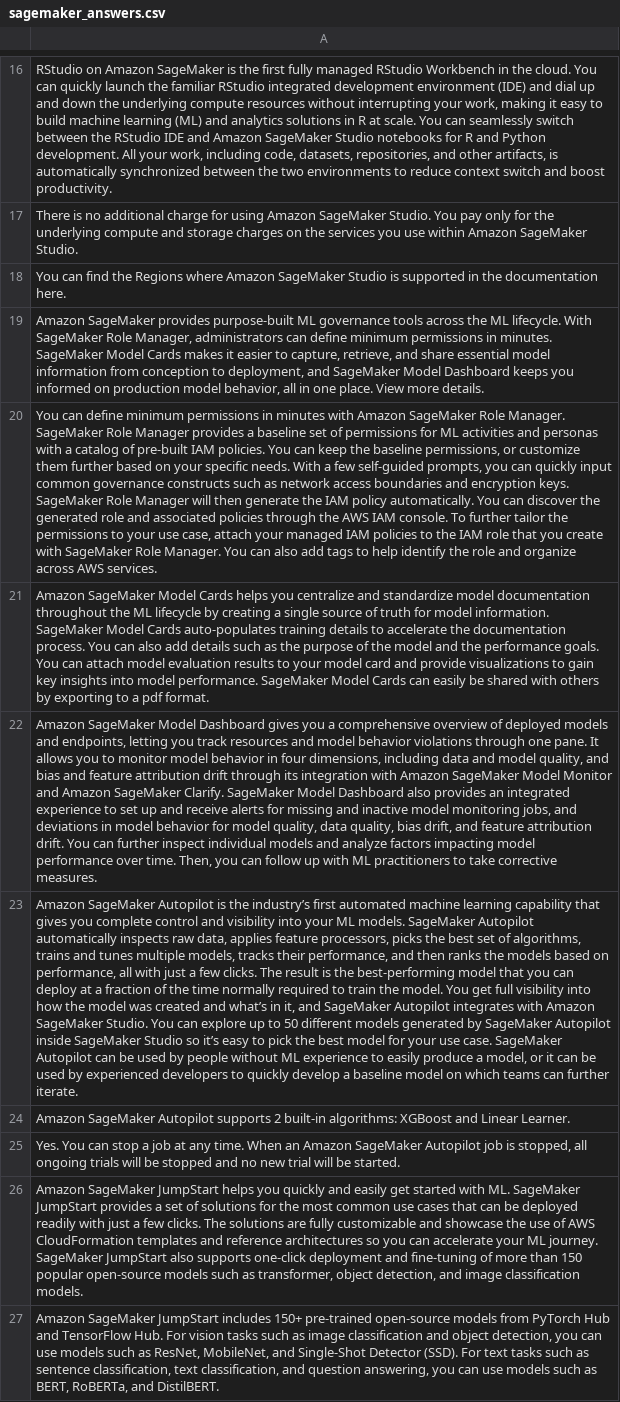
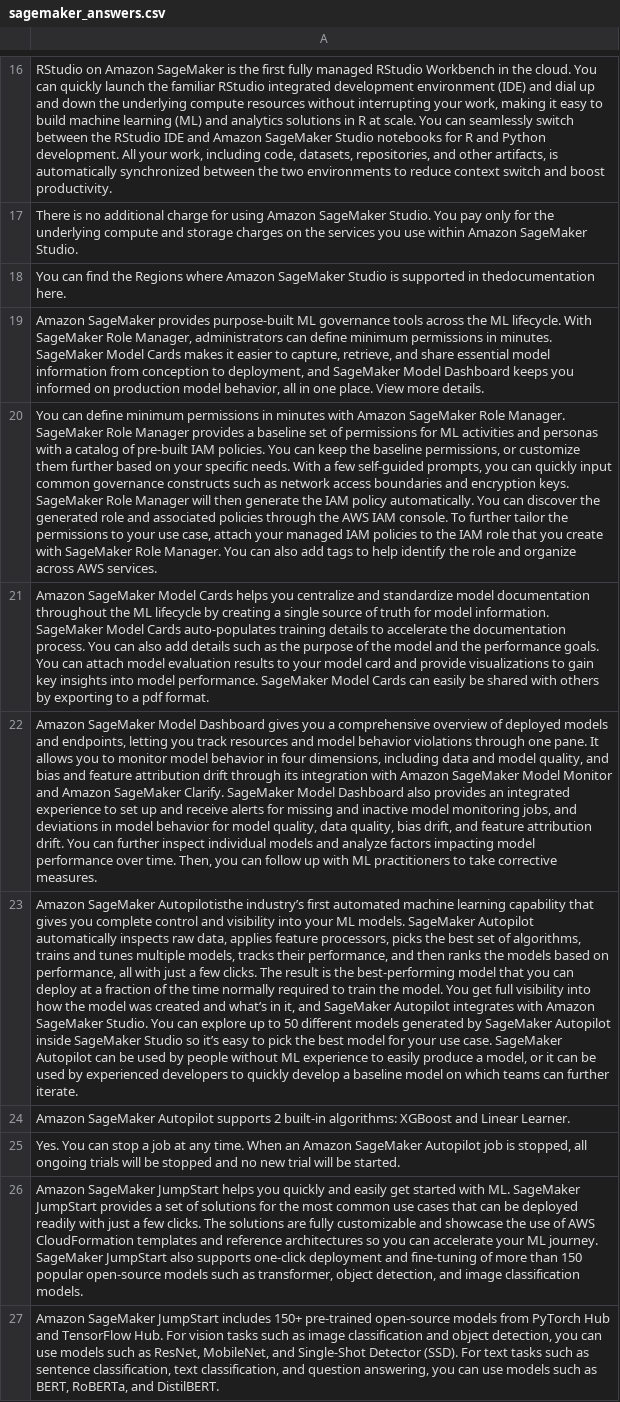
Before and after one commit to mafeifan/vitepress-blog, a CSV file: docs/AI/bedrock/workshop/labs/embeddings_search/sagemaker_answers.csv, drawn as a sheet; only a part is shown, gaps mark what is left out; the diff covers the shown part only; the diff names each change by its address in the sheet, - before the commit and + after, or states it on an @@ line.

```diff
--- a/docs/AI/bedrock/workshop/labs/embeddings_search/sagemaker_answers.csv
+++ b/docs/AI/bedrock/workshop/labs/embeddings_search/sagemaker_answers.csv
-A18: …supported in the documentation here.
+A18: …supported in thedocumentation here.
-A23: Amazon SageMaker Autopilot is the industry’s first…
+A23: Amazon SageMaker Autopilotisthe industry’s first…
```
Also changed, not shown: 27 edited cells elsewhere in this file, 20 other files.
